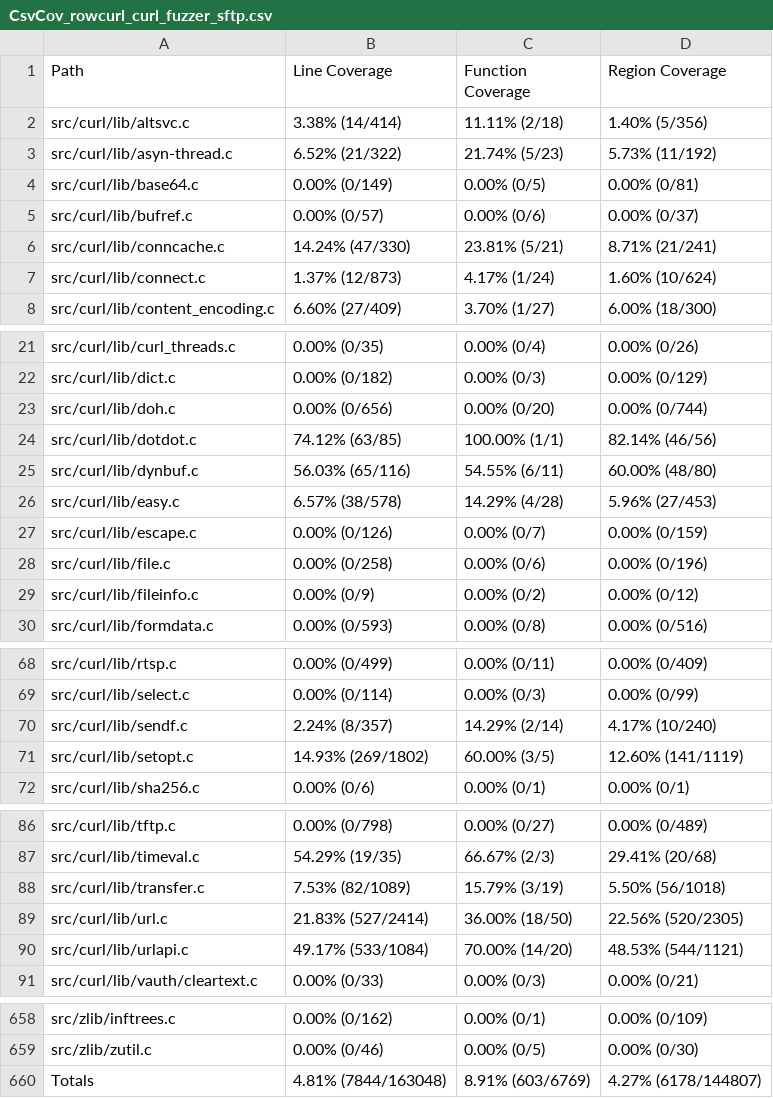
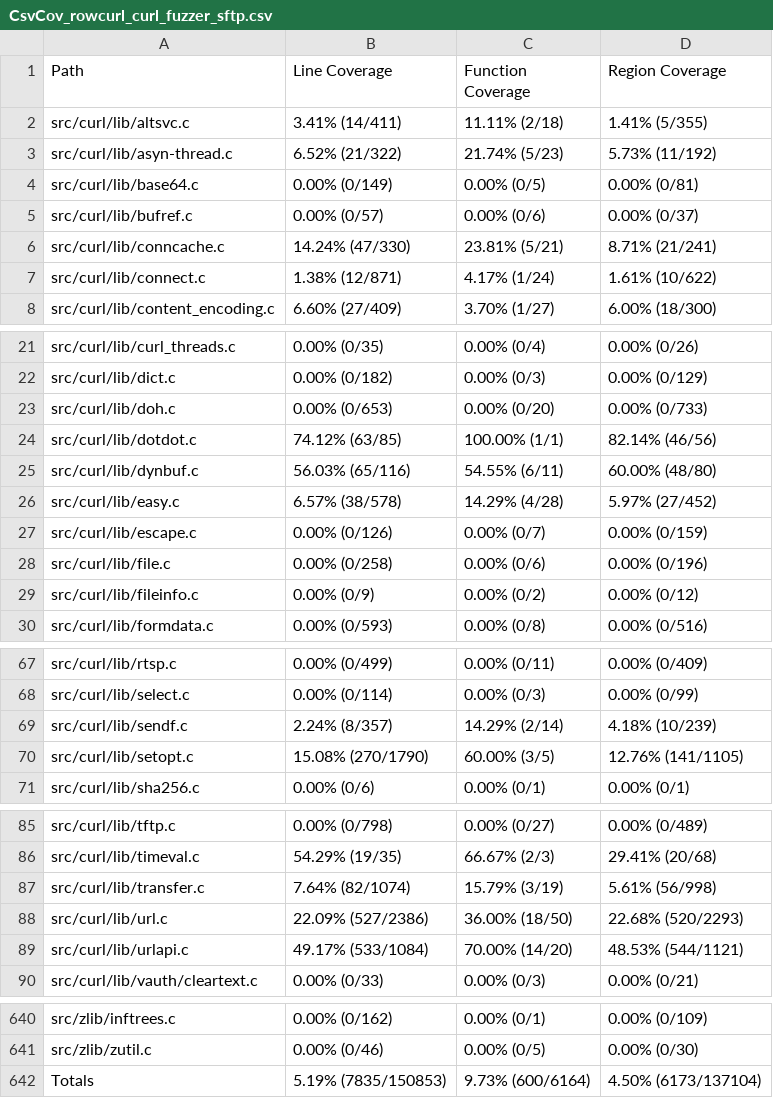
Before and after one commit to workerTmp/liossa_3, a CSV file: myWeb/CsvCov_rowcurl_curl_fuzzer_sftp.csv, drawn as a sheet; only a part is shown, gaps mark what is left out; the diff covers the shown part only.

```diff
--- a/myWeb/CsvCov_rowcurl_curl_fuzzer_sftp.csv
+++ b/myWeb/CsvCov_rowcurl_curl_fuzzer_sftp.csv
@@ -1,3 +1,3 @@
 Path,Line Coverage,Function Coverage,Region Coverage
-src/curl/lib/altsvc.c,3.38% (14/414),11.11% (2/18),1.40% (5/356)
+src/curl/lib/altsvc.c,3.41% (14/411),11.11% (2/18),1.41% (5/355)
 src/curl/lib/asyn-thread.c,6.52% (21/322),21.74% (5/23),5.73% (11/192)
@@ -6,3 +6,3 @@ src/curl/lib/bufref.c,0.00% (0/57),0.00% (0/6),0.00% (0/37)
 src/curl/lib/conncache.c,14.24% (47/330),23.81% (5/21),8.71% (21/241)
-src/curl/lib/connect.c,1.37% (12/873),4.17% (1/24),1.60% (10/624)
+src/curl/lib/connect.c,1.38% (12/871),4.17% (1/24),1.61% (10/622)
 src/curl/lib/content_encoding.c,6.60% (27/409),3.70% (1/27),6.00% (18/300)
@@ -22,6 +22,6 @@ src/curl/lib/curl_threads.c,0.00% (0/35),0.00% (0/4),0.00% (0/26)
 src/curl/lib/dict.c,0.00% (0/182),0.00% (0/3),0.00% (0/129)
-src/curl/lib/doh.c,0.00% (0/656),0.00% (0/20),0.00% (0/744)
+src/curl/lib/doh.c,0.00% (0/653),0.00% (0/20),0.00% (0/733)
 src/curl/lib/dotdot.c,74.12% (63/85),100.00% (1/1),82.14% (46/56)
 src/curl/lib/dynbuf.c,56.03% (65/116),54.55% (6/11),60.00% (48/80)
-src/curl/lib/easy.c,6.57% (38/578),14.29% (4/28),5.96% (27/453)
+src/curl/lib/easy.c,6.57% (38/578),14.29% (4/28),5.97% (27/452)
 src/curl/lib/escape.c,0.00% (0/126),0.00% (0/7),0.00% (0/159)
@@ -69,4 +68,4 @@ src/curl/lib/rtsp.c,0.00% (0/499),0.00% (0/11),0.00% (0/409)
 src/curl/lib/select.c,0.00% (0/114),0.00% (0/3),0.00% (0/99)
-src/curl/lib/sendf.c,2.24% (8/357),14.29% (2/14),4.17% (10/240)
-src/curl/lib/setopt.c,14.93% (269/1802),60.00% (3/5),12.60% (141/1119)
+src/curl/lib/sendf.c,2.24% (8/357),14.29% (2/14),4.18% (10/239)
+src/curl/lib/setopt.c,15.08% (270/1790),60.00% (3/5),12.76% (141/1105)
 src/curl/lib/sha256.c,0.00% (0/6),0.00% (0/1),0.00% (0/1)
@@ -87,4 +86,4 @@ src/curl/lib/tftp.c,0.00% (0/798),0.00% (0/27),0.00% (0/489)
 src/curl/lib/timeval.c,54.29% (19/35),66.67% (2/3),29.41% (20/68)
-src/curl/lib/transfer.c,7.53% (82/1089),15.79% (3/19),5.50% (56/1018)
-src/curl/lib/url.c,21.83% (527/2414),36.00% (18/50),22.56% (520/2305)
+src/curl/lib/transfer.c,7.64% (82/1074),15.79% (3/19),5.61% (56/998)
+src/curl/lib/url.c,22.09% (527/2386),36.00% (18/50),22.68% (520/2293)
 src/curl/lib/urlapi.c,49.17% (533/1084),70.00% (14/20),48.53% (544/1121)
@@ -659,2 +641,2 @@ src/zlib/inftrees.c,0.00% (0/162),0.00% (0/1),0.00% (0/109)
 src/zlib/zutil.c,0.00% (0/46),0.00% (0/5),0.00% (0/30)
-Totals,4.81% (7844/163048),8.91% (603/6769),4.27% (6178/144807)
+Totals,5.19% (7835/150853),9.73% (600/6164),4.50% (6173/137104)
```
Also changed, not shown: 18 removed rows and 6 edited cells elsewhere in this file, 2 other files.
